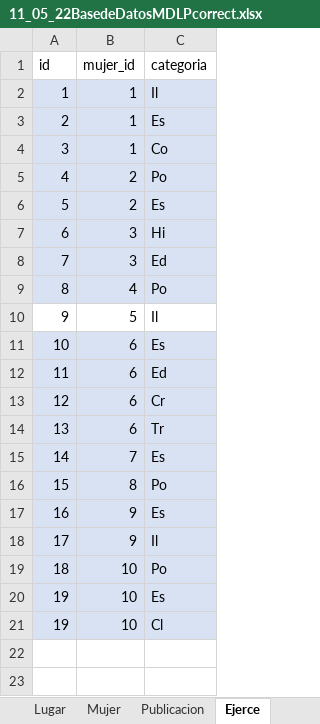
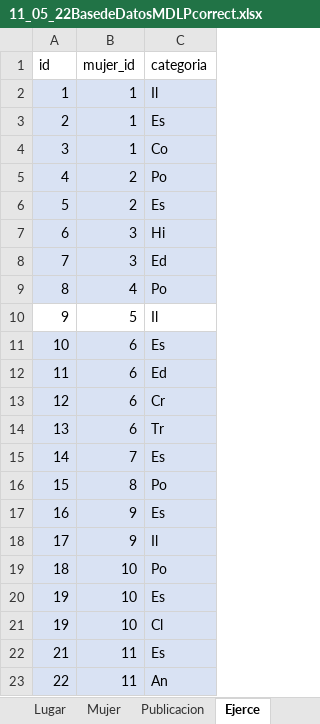
Before and after one commit to RicBar10/EscritorasCusco, an Excel workbook: CR/11_05_22BasedeDatosMDLPcorrect.xlsx, sheet Ejerce, drawn as a sheet; values as stored, in another font and other column widths than the file's, no borders; table styles not drawn; the diff names each change by its address in the sheet, - before the commit and + after, or states it on an @@ line.

```diff
--- a/CR/11_05_22BasedeDatosMDLPcorrect.xlsx (sheet Ejerce)
+++ b/CR/11_05_22BasedeDatosMDLPcorrect.xlsx (sheet Ejerce)
+row 22: 21 | 11 | Es
+row 23: 22 | 11 | An
```
Also changed, not shown: sheet Publicacion, sheet Mujer, sheet Lugar, 6 other files.
